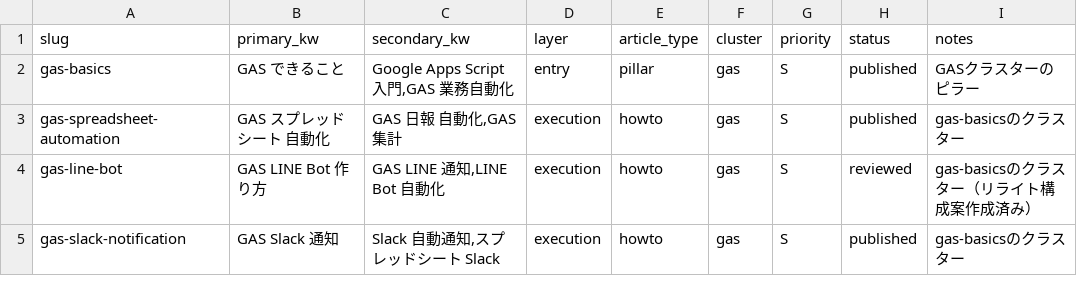
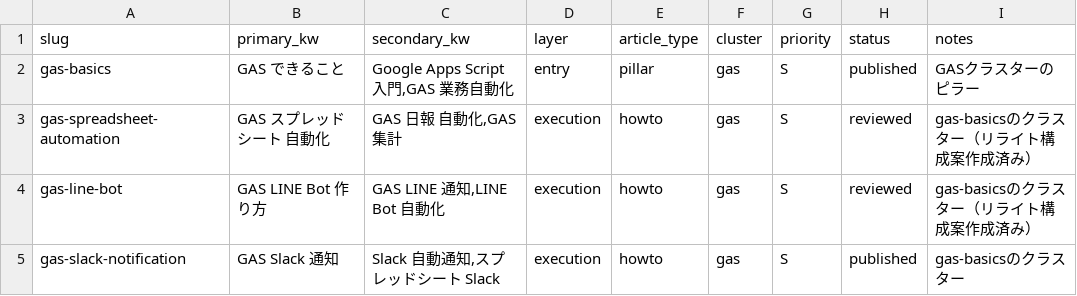
Before and after one commit to kitakami2202/ai-automate-lab, a CSV file: scripts/keyword-map.csv, drawn as a sheet; only a part is shown.

```diff
--- a/scripts/keyword-map.csv
+++ b/scripts/keyword-map.csv
@@ -2,3 +2,3 @@ slug,primary_kw,secondary_kw,layer,article_type,cluster,priority,status,notes
 gas-basics,GAS できること,"Google Apps Script 入門,GAS 業務自動化",entry,pillar,gas,S,published,GASクラスターのピラー
-gas-spreadsheet-automation,GAS スプレッドシート 自動化,"GAS 日報 自動化,GAS 集計",execution,howto,gas,S,published,gas-basicsのクラスター
+gas-spreadsheet-automation,GAS スプレッドシート 自動化,"GAS 日報 自動化,GAS 集計",execution,howto,gas,S,reviewed,gas-basicsのクラスター（リライト構成案作成済み）
 gas-line-bot,GAS LINE Bot 作り方,"GAS LINE 通知,LINE Bot 自動化",execution,howto,gas,S,reviewed,gas-basicsのクラスター（リライト構成案作成済み）
```
Also changed, not shown: 3 other files.
